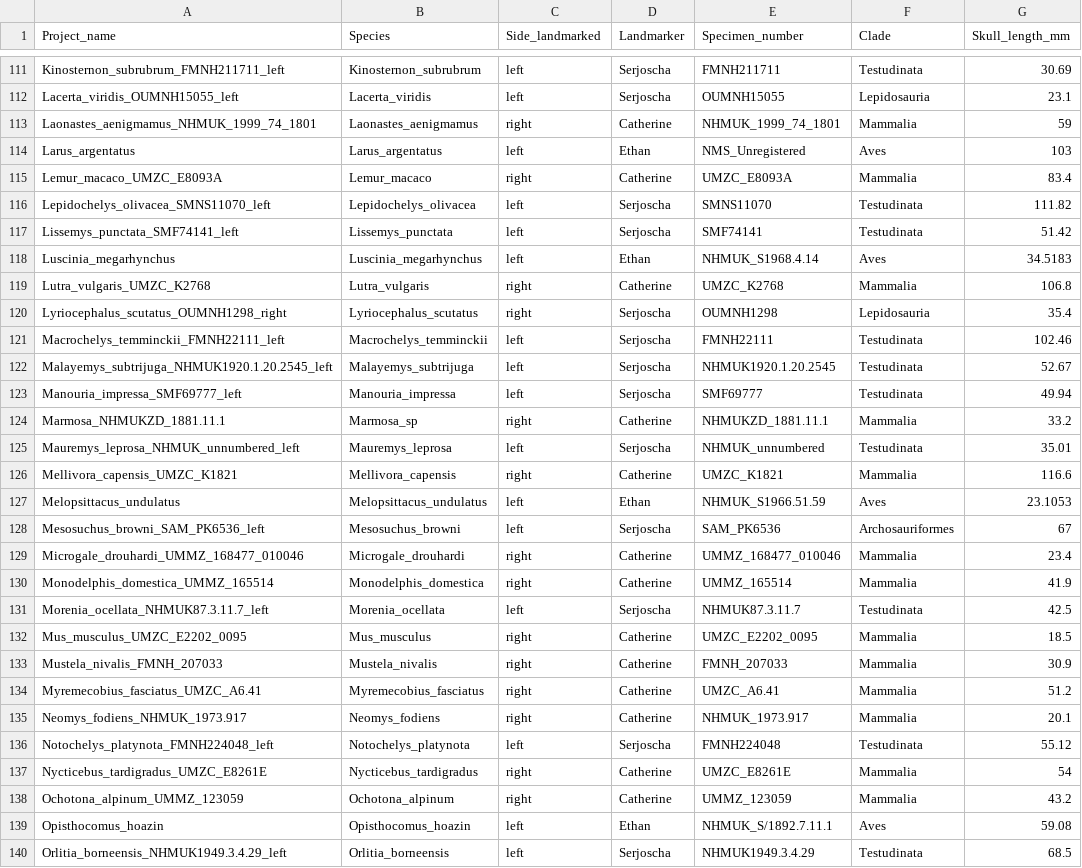
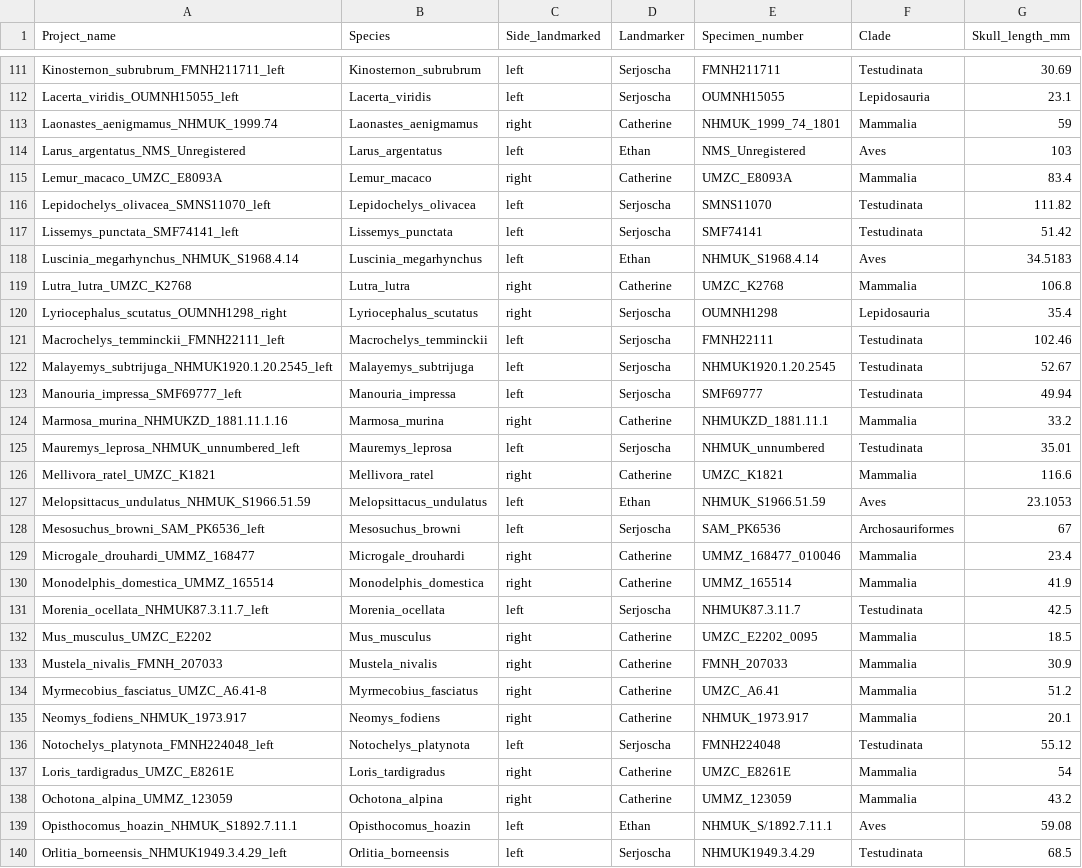
Before and after one commit to SerjoschaEvers/Turtle-Labyrinth-Ecomorphology-and-Evolution-Data, a CSV file: Dataset 13. specimen.info.amniotes.csv, drawn as a sheet; only a part is shown, gaps mark what is left out; the diff covers the shown part only; the diff names each change by its address in the sheet, - before the commit and + after, or states it on an @@ line.

```diff
--- a/Dataset 13. specimen.info.amniotes.csv
+++ b/Dataset 13. specimen.info.amniotes.csv
-A113 (Project_name): Laonastes_aenigmamus_NHMUK_1999_74_1801
+A113 (Project_name): Laonastes_aenigmamus_NHMUK_1999.74
-A114 (Project_name): Larus_argentatus
+A114 (Project_name): Larus_argentatus_NMS_Unregistered
-A118 (Project_name): Luscinia_megarhynchus
+A118 (Project_name): Luscinia_megarhynchus_NHMUK_S1968.4.14
-A119 (Project_name): Lutra_vulgaris_UMZC_K2768
+A119 (Project_name): Lutra_lutra_UMZC_K2768
-B119 (Species): Lutra_vulgaris
+B119 (Species): Lutra_lutra
-A124 (Project_name): Marmosa_NHMUKZD_1881.11.1
+A124 (Project_name): Marmosa_murina_NHMUKZD_1881.11.1.16
-B124 (Species): Marmosa_sp
+B124 (Species): Marmosa_murina
-A126 (Project_name): Mellivora_capensis_UMZC_K1821
+A126 (Project_name): Mellivora_ratel_UMZC_K1821
-B126 (Species): Mellivora_capensis
+B126 (Species): Mellivora_ratel
-A127 (Project_name): Melopsittacus_undulatus
+A127 (Project_name): Melopsittacus_undulatus_NHMUK_S1966.51.59
-A129 (Project_name): Microgale_drouhardi_UMMZ_168477_010046
+A129 (Project_name): Microgale_drouhardi_UMMZ_168477
-A132 (Project_name): Mus_musculus_UMZC_E2202_0095
+A132 (Project_name): Mus_musculus_UMZC_E2202
-A134 (Project_name): Myremecobius_fasciatus_UMZC_A6.41
+A134 (Project_name): Myrmecobius_fasciatus_UMZC_A6.41-8
-B134 (Species): Myremecobius_fasciatus
+B134 (Species): Myrmecobius_fasciatus
-A137 (Project_name): Nycticebus_tardigradus_UMZC_E8261E
+A137 (Project_name): Loris_tardigradus_UMZC_E8261E
-B137 (Species): Nycticebus_tardigradus
+B137 (Species): Loris_tardigradus
-A138 (Project_name): Ochotona_alpinum_UMMZ_123059
+A138 (Project_name): Ochotona_alpina_UMMZ_123059
-B138 (Species): Ochotona_alpinum
+B138 (Species): Ochotona_alpina
-A139 (Project_name): Opisthocomus_hoazin
+A139 (Project_name): Opisthocomus_hoazin_NHMUK_S1892.7.11.1
```
Also changed, not shown: 88 edited cells elsewhere in this file, 10 other files.
